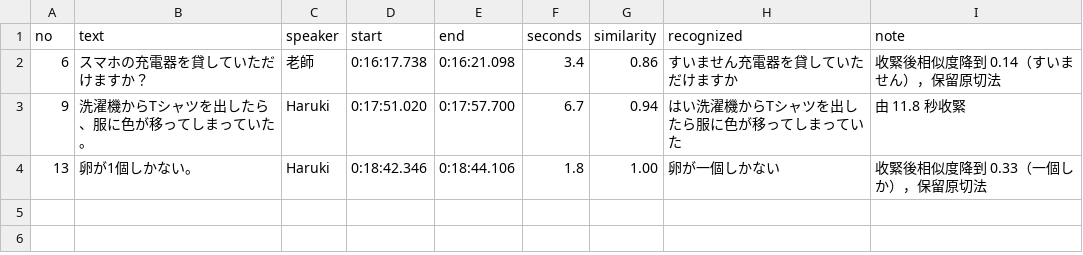
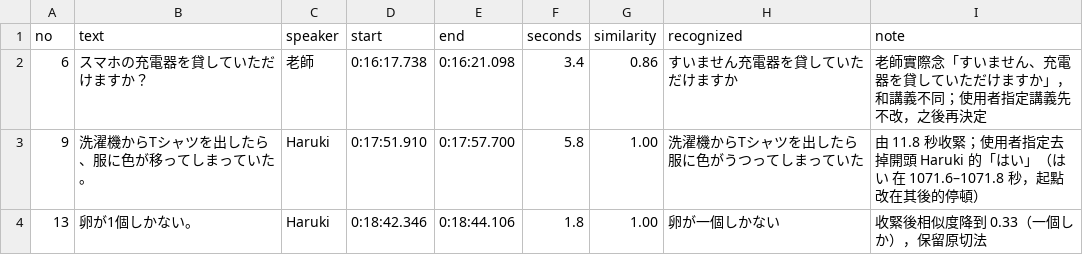
Before and after one commit to kevin9812158/-, a TSV file: japanese-notes/online/poc_page1_cuts.tsv, drawn as a sheet.

```diff
--- a/japanese-notes/online/poc_page1_cuts.tsv
+++ b/japanese-notes/online/poc_page1_cuts.tsv
@@ -1,4 +1,4 @@
 no	text	speaker	start	end	seconds	similarity	recognized	note
-6	スマホの充電器を貸していただけますか？	老師	0:16:17.738	0:16:21.098	3.4	0.86	すいません充電器を貸していただけますか	收緊後相似度降到 0.14（すいません），保留原切法
-9	洗濯機からTシャツを出したら、服に色が移ってしまっていた。	Haruki	0:17:51.020	0:17:57.700	6.7	0.94	はい洗濯機からTシャツを出したら服に色が移ってしまっていた	由 11.8 秒收緊
+6	スマホの充電器を貸していただけますか？	老師	0:16:17.738	0:16:21.098	3.4	0.86	すいません充電器を貸していただけますか	老師實際念「すいません、充電器を貸していただけますか」，和講義不同；使用者指定講義先不改，之後再決定
+9	洗濯機からTシャツを出したら、服に色が移ってしまっていた。	Haruki	0:17:51.910	0:17:57.700	5.8	1.00	洗濯機からTシャツを出したら服に色がうつってしまっていた	由 11.8 秒收緊；使用者指定去掉開頭 Haruki 的「はい」（はい 在 1071.6–1071.8 秒，起點改在其後的停頓）
 13	卵が1個しかない。	Haruki	0:18:42.346	0:18:44.106	1.8	1.00	卵が一個しかない	收緊後相似度降到 0.33（一個しか），保留原切法
```
